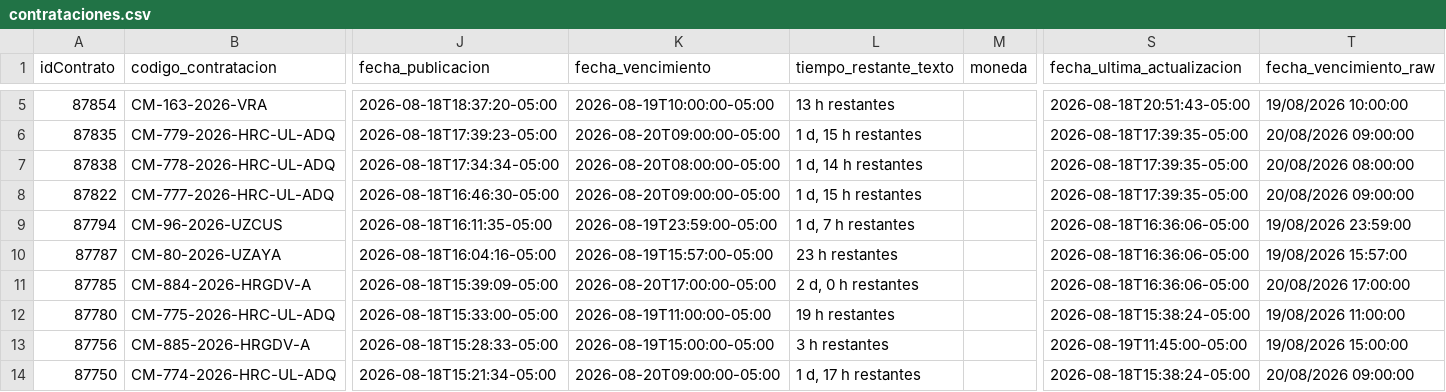
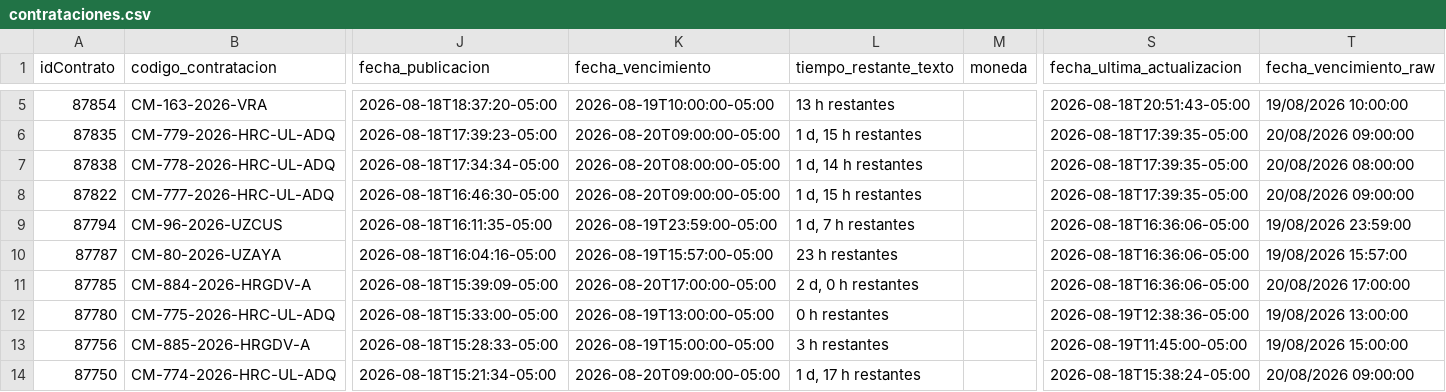
Before and after one commit to Natgato/monitor-seace-cusco, a CSV file: data/contrataciones.csv, drawn as a sheet; only a part is shown, gaps mark what is left out; the diff names each change by its address in the sheet, - before the commit and + after, or states it on an @@ line.

```diff
--- a/data/contrataciones.csv
+++ b/data/contrataciones.csv
-K12 (fecha_vencimiento): 2026-08-19T11:00:00-05:00
+K12 (fecha_vencimiento): 2026-08-19T13:00:00-05:00
-L12 (tiempo_restante_texto): 19 h restantes
+L12 (tiempo_restante_texto): 0 h restantes
-S12 (fecha_ultima_actualizacion): 2026-08-18T15:38:24-05:00
+S12 (fecha_ultima_actualizacion): 2026-08-19T12:38:36-05:00
-T12 (fecha_vencimiento_raw): 19/08/2026 11:00:00
+T12 (fecha_vencimiento_raw): 19/08/2026 13:00:00
```
Also changed, not shown: data/items.csv, 1 other file.
